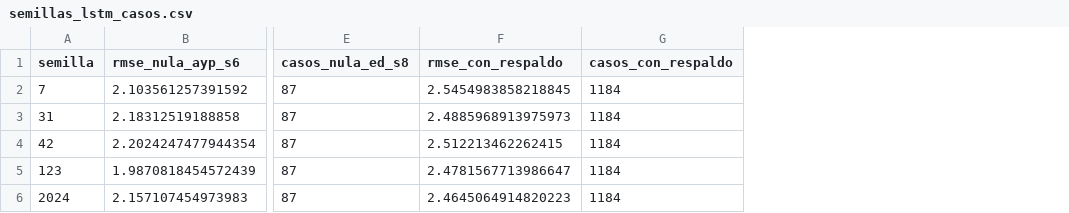
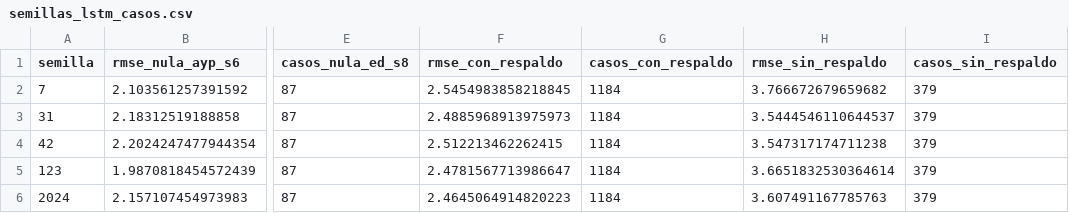
Before and after one commit to NeliCarrillo/tesis-prediccion-participacion, a CSV file: 6_evaluacion/resultados/semillas_lstm_casos.csv, drawn as a sheet; only a part is shown, gaps mark what is left out; the diff names each change by its address in the sheet, - before the commit and + after, or states it on an @@ line.

```diff
--- a/6_evaluacion/resultados/semillas_lstm_casos.csv
+++ b/6_evaluacion/resultados/semillas_lstm_casos.csv
+column H (rmse_sin_respaldo), rows 2-6: 3.766672679659682 | 3.5444546110644537 | 3.547317174711238 | 3.6651832530364614 | 3.607491167785763
+column I (casos_sin_respaldo), rows 2-6: all 379
```
Also changed, not shown: 6_evaluacion/resultados/respaldo_evidencia_bandas.csv, 11 other files.
